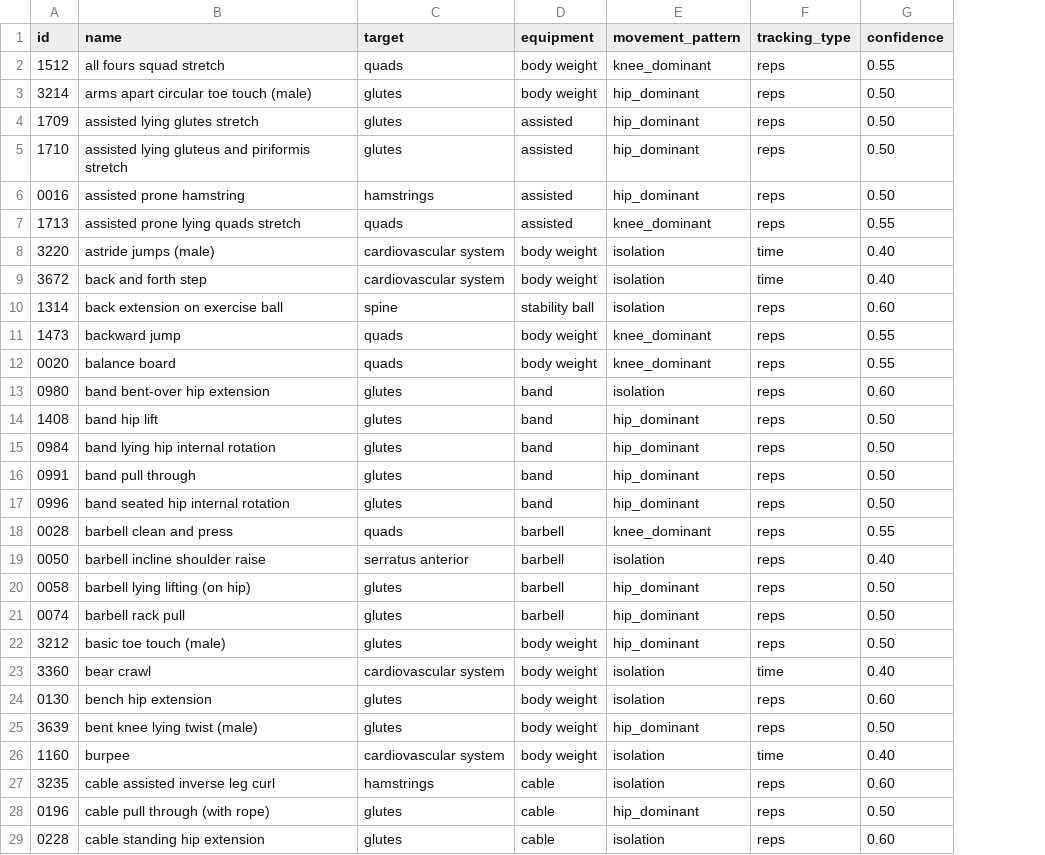
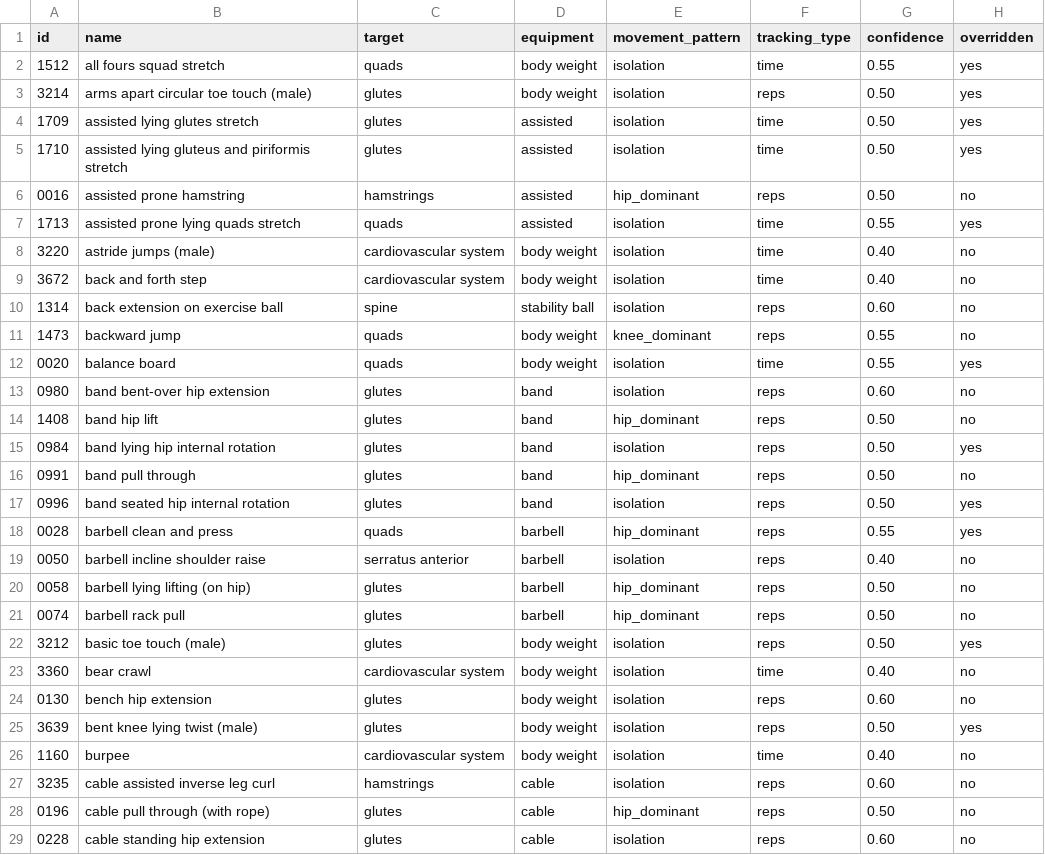
Before and after one commit to WVillarr/WiViFit, a CSV file: catalog-review.csv, drawn as a sheet; only a part is shown; the diff covers the shown part only; the diff names each change by its address in the sheet, - before the commit and + after, or states it on an @@ line.

```diff
--- a/catalog-review.csv
+++ b/catalog-review.csv
+column H (overridden), rows 2-29: yes | yes | yes | yes | no | yes | no | no | no | no | yes | no | no | yes | no | yes | yes | no | no | no | yes | no | no | yes | no | no | no | no
-E2 (movement_pattern): knee_dominant
+E2 (movement_pattern): isolation
-F2 (tracking_type): reps
+F2 (tracking_type): time
-E3:E5 (movement_pattern): hip_dominant
+E3:E5 (movement_pattern): isolation
-F4:F5 (tracking_type): reps
+F4:F5 (tracking_type): time
-E7 (movement_pattern): knee_dominant
+E7 (movement_pattern): isolation
-F7 (tracking_type): reps
+F7 (tracking_type): time
-E12 (movement_pattern): knee_dominant
+E12 (movement_pattern): isolation
-F12 (tracking_type): reps
+F12 (tracking_type): time
-E15 (movement_pattern): hip_dominant
+E15 (movement_pattern): isolation
-E17 (movement_pattern): hip_dominant
+E17 (movement_pattern): isolation
-E18 (movement_pattern): knee_dominant
+E18 (movement_pattern): hip_dominant
-E22 (movement_pattern): hip_dominant
+E22 (movement_pattern): isolation
-E25 (movement_pattern): hip_dominant
+E25 (movement_pattern): isolation
```
Also changed, not shown: 64 edited cells elsewhere in this file, 43 other files.
